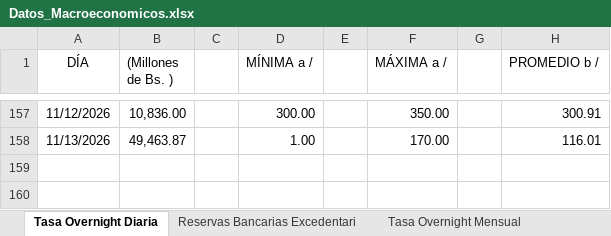
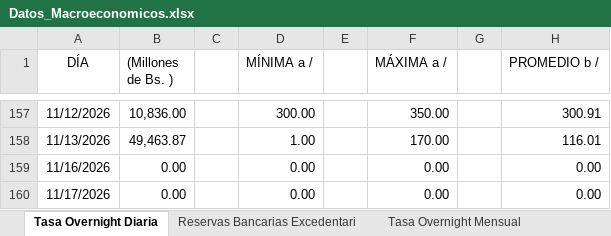
Before and after one commit to bfauairmonitor/Monitor-Nacional, an Excel workbook: Datos_Macroeconomicos.xlsx, sheet Tasa Overnight Diaria, drawn as a sheet; only a part is shown, gaps mark what is left out; values as stored, in another font and other column widths than the file's, no borders; the diff names each change by its address in the sheet, - before the commit and + after, or states it on an @@ line.

```diff
--- a/Datos_Macroeconomicos.xlsx (sheet Tasa Overnight Diaria)
+++ b/Datos_Macroeconomicos.xlsx (sheet Tasa Overnight Diaria)
+row 159: 11/16/2026 | 0.00 |  | 0.00 |  | 0.00 |  | 0.00
+row 160: 11/17/2026 | 0.00 |  | 0.00 |  | 0.00 |  | 0.00
```
Also changed, not shown: sheet Reservas Bancarias Excedentari, sheet Resev. Internacionales $, formulas that keep their value.
